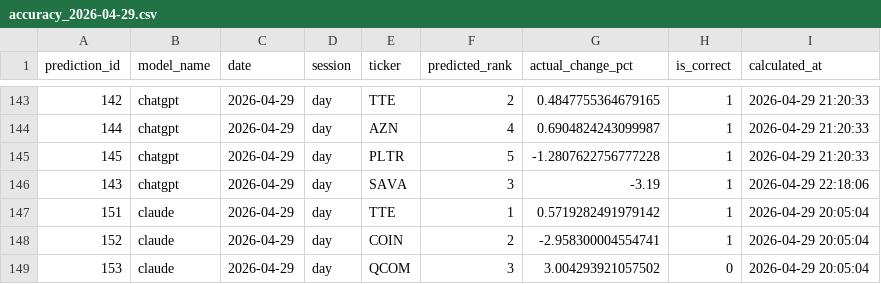
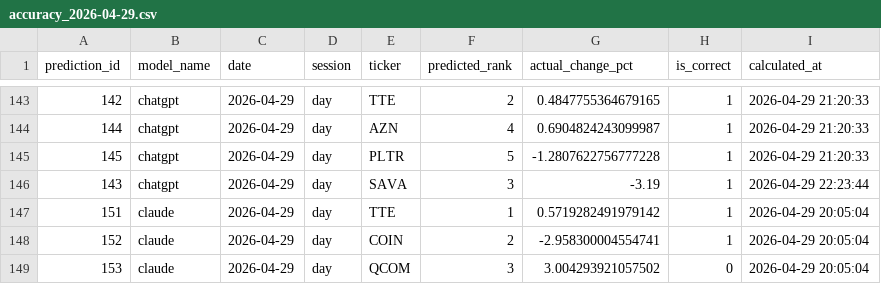
Before and after one commit to pranavakshat/ai-stock-analyst, a CSV file: backups/accuracy_2026-04-29.csv, drawn as a sheet; only a part is shown, gaps mark what is left out.

Commit message:
chore(backups): manual-score 2026-04-29 22:23:44 UTC

```diff
--- a/backups/accuracy_2026-04-29.csv
+++ b/backups/accuracy_2026-04-29.csv
@@ -145,3 +145,3 @@ prediction_id,model_name,date,session,ticker,predicted_rank,actual_change_pct,is
 145,chatgpt,2026-04-29,day,PLTR,5,-1.2807622756777228,1,2026-04-29 21:20:33
-143,chatgpt,2026-04-29,day,SAVA,3,-3.19,1,2026-04-29 22:18:06
+143,chatgpt,2026-04-29,day,SAVA,3,-3.19,1,2026-04-29 22:23:44
 151,claude,2026-04-29,day,TTE,1,0.5719282491979142,1,2026-04-29 20:05:04
```
